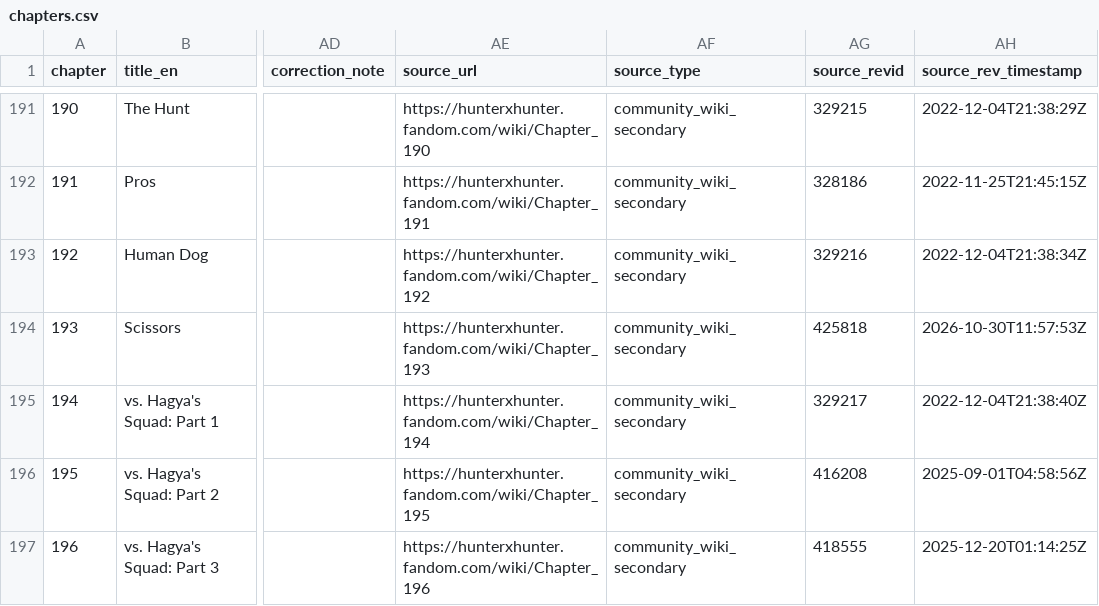
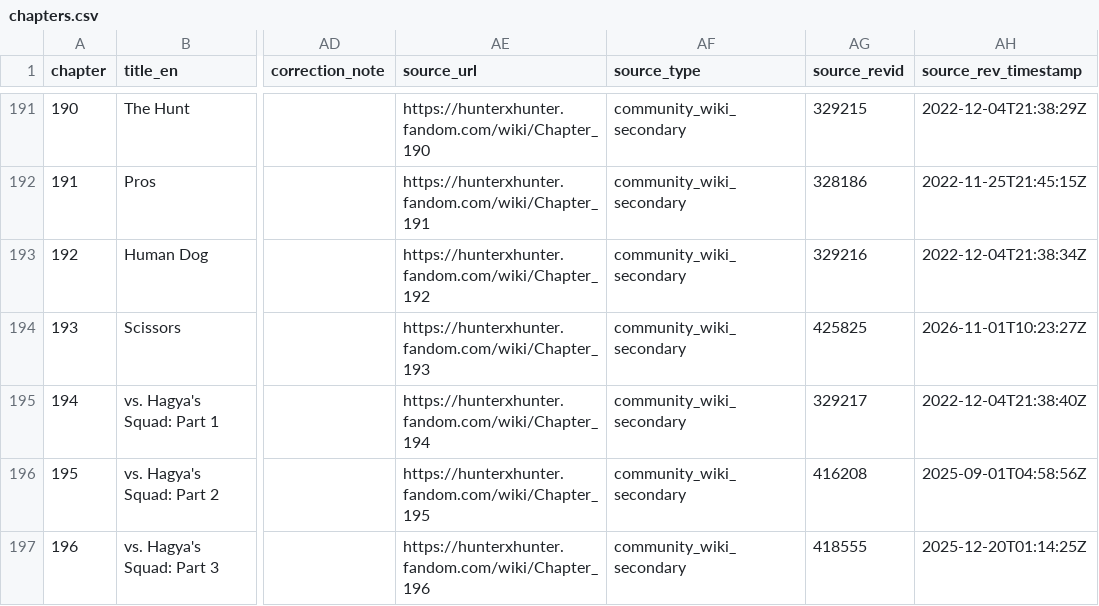
Before and after one commit to geanodong-bcrs/hxh-forecast, a CSV file: data/processed/chapters.csv, drawn as a sheet; only a part is shown, gaps mark what is left out; the diff names each change by its address in the sheet, - before the commit and + after, or states it on an @@ line.

```diff
--- a/data/processed/chapters.csv
+++ b/data/processed/chapters.csv
-AG194 (source_revid): 425818
+AG194 (source_revid): 425825
-AH194 (source_rev_timestamp): 2026-10-30T11:57:53Z
+AH194 (source_rev_timestamp): 2026-11-01T10:23:27Z
```
Also changed, not shown: data/automation/poll_log.csv, data/forecasts/index.csv, 8 other files.
